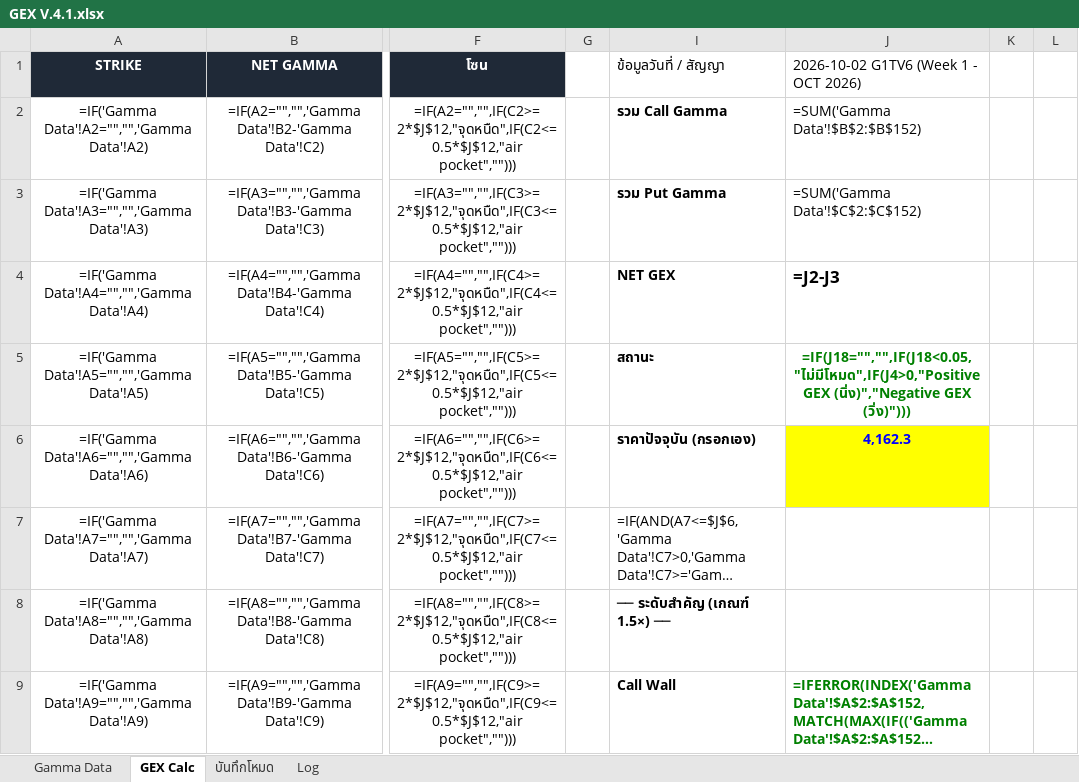
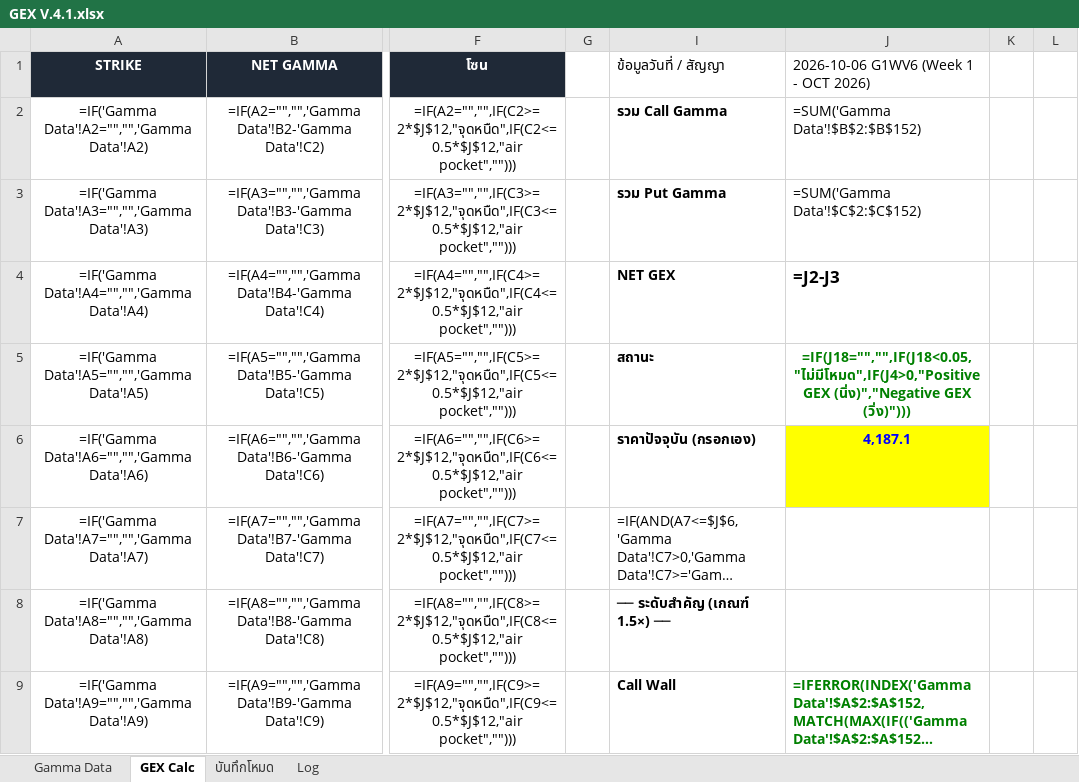
Before and after one commit to tphotaya-ctrl/maxpain-and-gex, an Excel workbook: GEX V.4.1.xlsx, sheet GEX Calc, drawn as a sheet; only a part is shown, gaps mark what is left out; long unchanged cells end in …; values as stored, in another font and other column widths than the file's, no borders; formulas without a stored value are shown as written; charts and pictures and conditional formats not drawn; the diff names each change by its address in the sheet, - before the commit and + after, or states it on an @@ line.

```diff
--- a/GEX V.4.1.xlsx (sheet GEX Calc)
+++ b/GEX V.4.1.xlsx (sheet GEX Calc)
-J1: 2026-10-02 G1TV6 (Week 1 - OCT 2026)
+J1: 2026-10-06 G1WV6 (Week 1 - OCT 2026)
-J6: 4,162.3
+J6: 4,187.1
```
Also changed, not shown: sheet Gamma Data, sheet Log, charts or pictures, คำนวน_max_pain_10 (2).xlsx, 4 other files.
